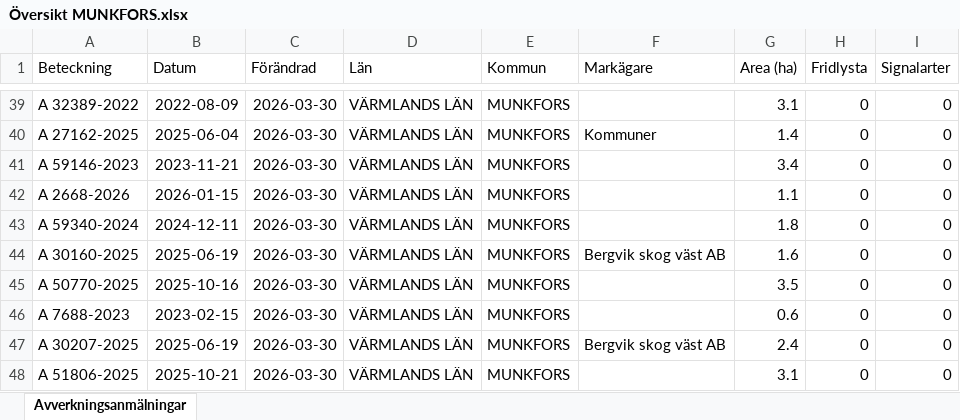
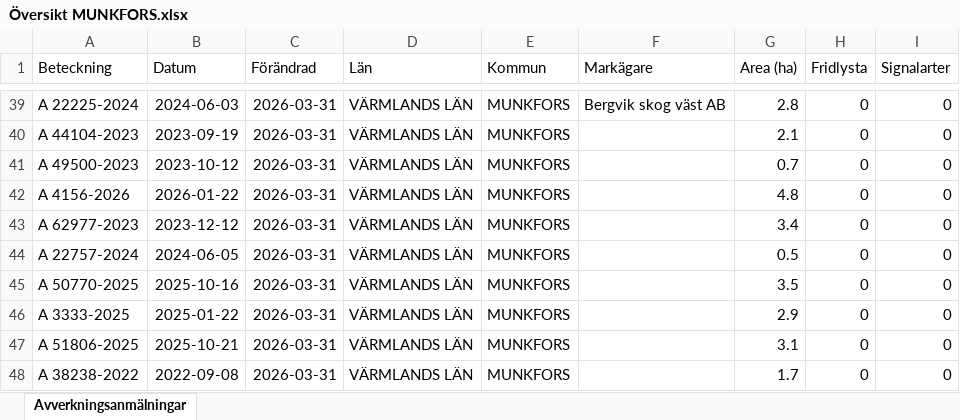
Before and after one commit to klasma/Logging_1762, an Excel workbook: Översikt MUNKFORS.xlsx, sheet Avverkningsanmälningar, drawn as a sheet; only a part is shown, gaps mark what is left out; values as stored, in another font and other column widths than the file's, no borders; the diff covers the shown part only; the diff names each change by its address in the sheet, - before the commit and + after, or states it on an @@ line.

```diff
--- a/Översikt MUNKFORS.xlsx (sheet Avverkningsanmälningar)
+++ b/Översikt MUNKFORS.xlsx (sheet Avverkningsanmälningar)
-A39 (Beteckning): A 32389-2022
+A39 (Beteckning): A 22225-2024
-B39 (Datum): 2022-08-09
+B39 (Datum): 2024-06-03
-C39:C48 (Förändrad): 2026-03-30
+C39:C48 (Förändrad): 2026-03-31
-F39 (Markägare): (empty)
+F39 (Markägare): Bergvik skog väst AB
-G39 (Area (ha)): 3.1
+G39 (Area (ha)): 2.8
-A40 (Beteckning): A 27162-2025
+A40 (Beteckning): A 44104-2023
-B40 (Datum): 2025-06-04
+B40 (Datum): 2023-09-19
-F40 (Markägare): Kommuner
+F40 (Markägare): (empty)
-G40 (Area (ha)): 1.4
+G40 (Area (ha)): 2.1
-A41 (Beteckning): A 59146-2023
+A41 (Beteckning): A 49500-2023
-B41 (Datum): 2023-11-21
+B41 (Datum): 2023-10-12
-G41 (Area (ha)): 3.4
+G41 (Area (ha)): 0.7
-A42 (Beteckning): A 2668-2026
+A42 (Beteckning): A 4156-2026
-B42 (Datum): 2026-01-15
+B42 (Datum): 2026-01-22
-G42 (Area (ha)): 1.1
+G42 (Area (ha)): 4.8
-A43 (Beteckning): A 59340-2024
+A43 (Beteckning): A 62977-2023
-B43 (Datum): 2024-12-11
+B43 (Datum): 2023-12-12
-G43 (Area (ha)): 1.8
+G43 (Area (ha)): 3.4
-A44 (Beteckning): A 30160-2025
+A44 (Beteckning): A 22757-2024
-B44 (Datum): 2025-06-19
+B44 (Datum): 2024-06-05
-F44 (Markägare): Bergvik skog väst AB
+F44 (Markägare): (empty)
-G44 (Area (ha)): 1.6
+G44 (Area (ha)): 0.5
-A46 (Beteckning): A 7688-2023
+A46 (Beteckning): A 3333-2025
-B46 (Datum): 2023-02-15
+B46 (Datum): 2025-01-22
-G46 (Area (ha)): 0.6
+G46 (Area (ha)): 2.9
-A47 (Beteckning): A 30207-2025
+A47 (Beteckning): A 51806-2025
-B47 (Datum): 2025-06-19
+B47 (Datum): 2025-10-21
-F47 (Markägare): Bergvik skog väst AB
+F47 (Markägare): (empty)
-G47 (Area (ha)): 2.4
+G47 (Area (ha)): 3.1
-A48 (Beteckning): A 51806-2025
+A48 (Beteckning): A 38238-2022
-B48 (Datum): 2025-10-21
+B48 (Datum): 2022-09-08
-G48 (Area (ha)): 3.1
+G48 (Area (ha)): 1.7
```
Also changed, not shown: 310 edited cells elsewhere in this sheet, artfynd/A 44111-2023 artfynd.xlsx, 5 other files.
